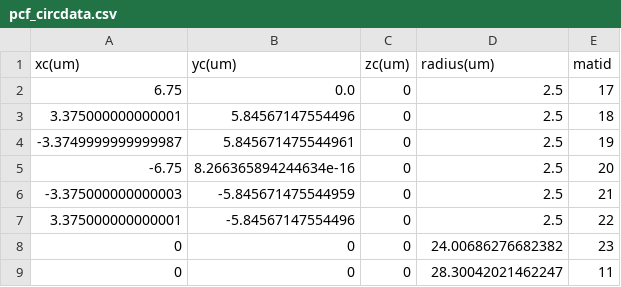
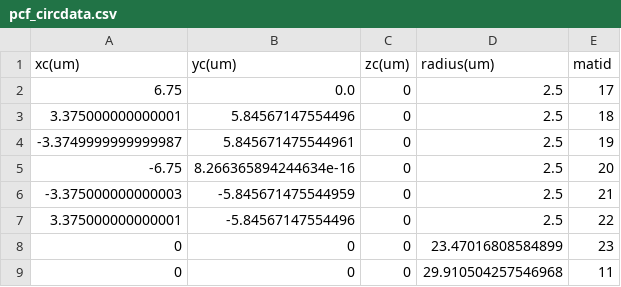
Before and after one commit to labmec/wgma, a CSV file: examples/meshes/pcf_circdata.csv, drawn as a sheet.

```diff
--- a/examples/meshes/pcf_circdata.csv
+++ b/examples/meshes/pcf_circdata.csv
@@ -7,3 +7,3 @@ xc(um),yc(um),zc(um),radius(um),matid
 3.375000000000001,-5.84567147554496,0,2.5,22
-0,0,0,24.00686276682382,23
-0,0,0,28.30042021462247,11
+0,0,0,23.47016808584899,23
+0,0,0,29.910504257546968,11
```
Also changed, not shown: 2 other files.
